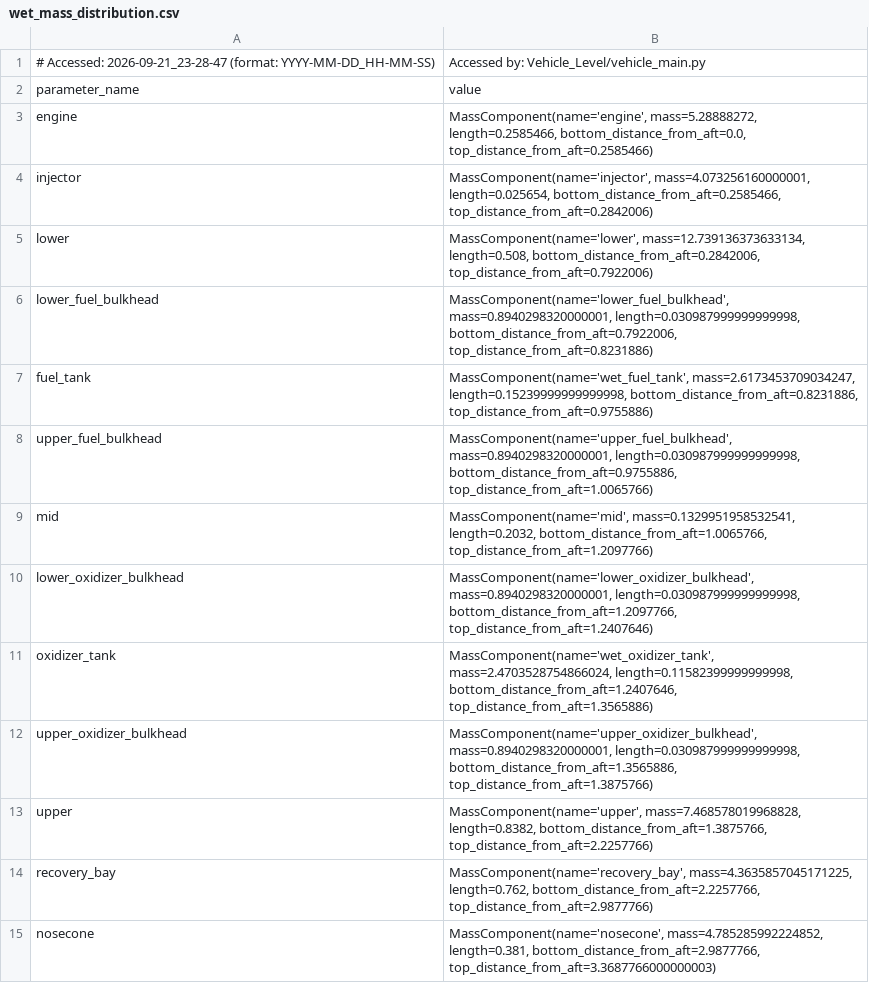
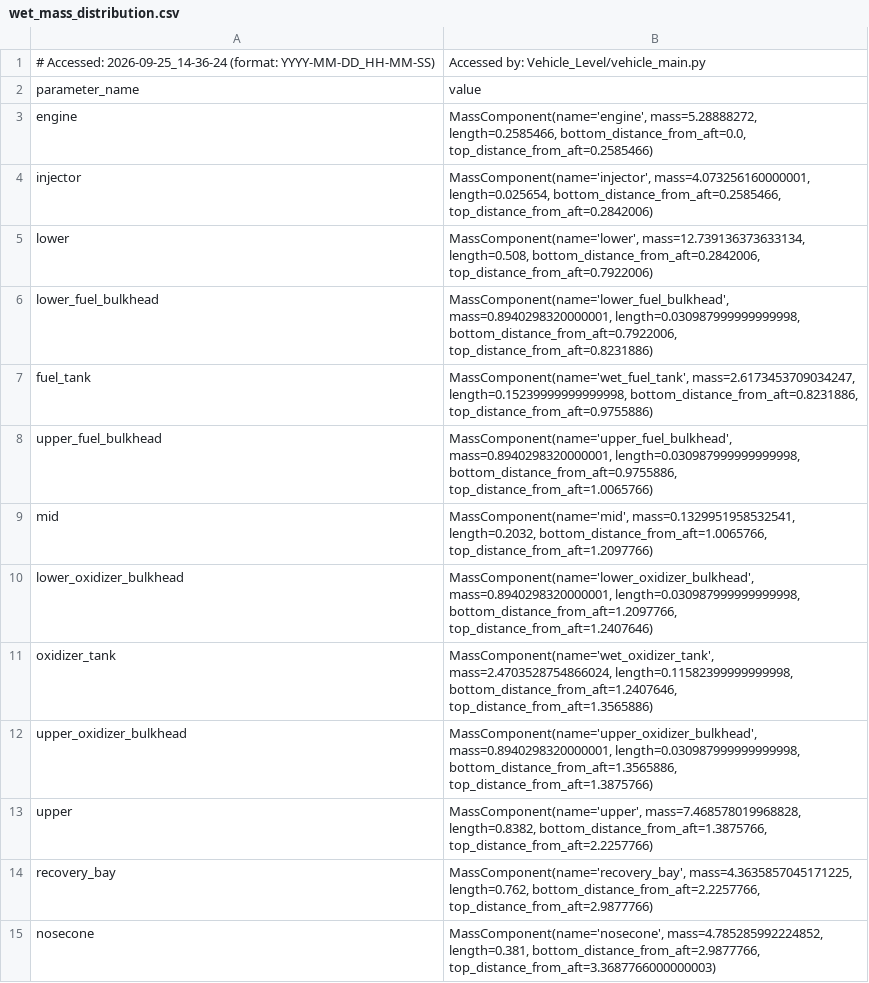
Before and after one commit to Purdue-Space-Program/PSPL_Rocket_A, a CSV file: Structures/Structural_Loads/wet_mass_distribution.csv, drawn as a sheet.

```diff
--- a/Structures/Structural_Loads/wet_mass_distribution.csv
+++ b/Structures/Structural_Loads/wet_mass_distribution.csv
@@ -1,2 +1,2 @@
-# Accessed: 2026-09-21_23-28-47 (format: YYYY-MM-DD_HH-MM-SS),  Accessed by: Vehicle_Level/vehicle_main.py
+# Accessed: 2026-09-25_14-36-24 (format: YYYY-MM-DD_HH-MM-SS),  Accessed by: Vehicle_Level/vehicle_main.py
 parameter_name,value
```
Also changed, not shown: vehicle_parameters.csv, 7 other files.
